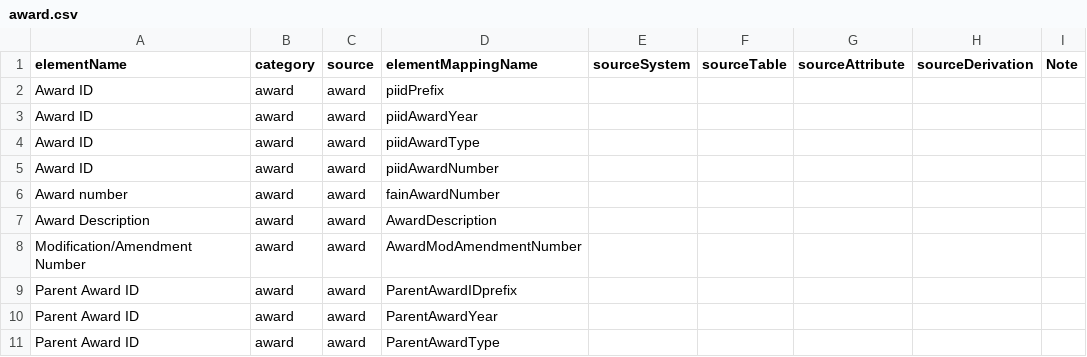
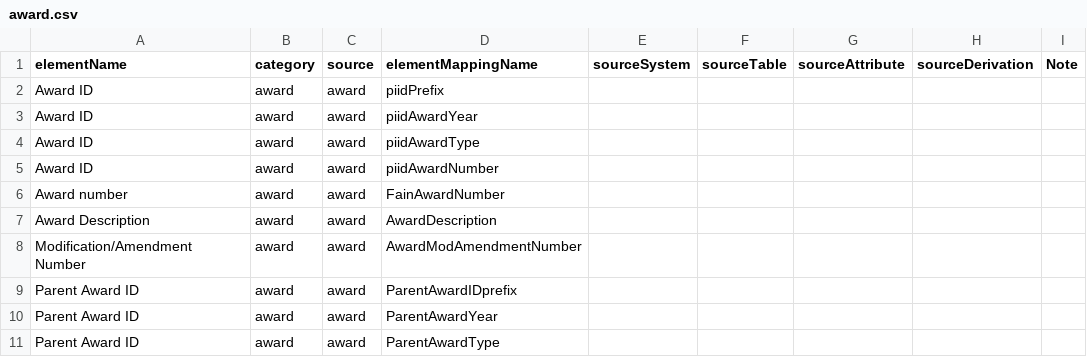
Before and after one commit to 18F/data-act-pilot, a CSV file: schema/award.csv, drawn as a sheet; only a part is shown; the diff names each change by its address in the sheet, - before the commit and + after, or states it on an @@ line.

Commit message:
make capitalization of FainAwardNumber consistent between files

```diff
--- a/schema/award.csv
+++ b/schema/award.csv
-D6 (elementMappingName): fainAwardNumber
+D6 (elementMappingName): FainAwardNumber
```
